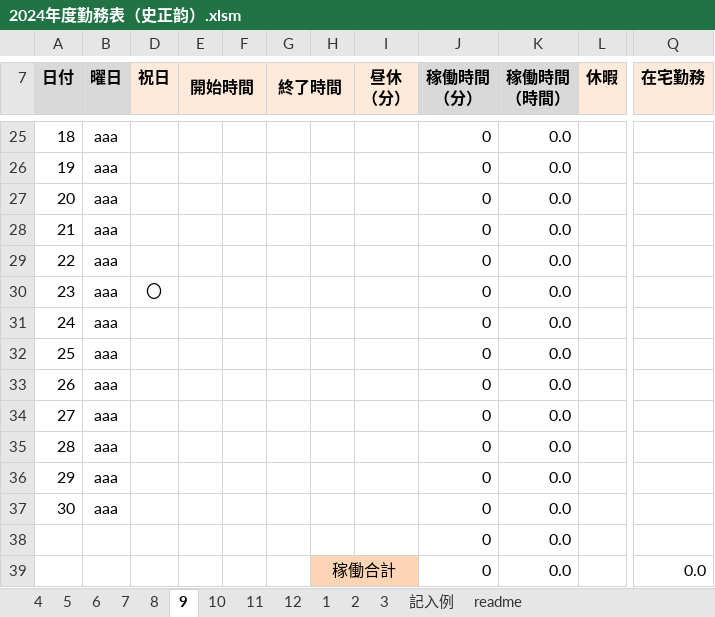
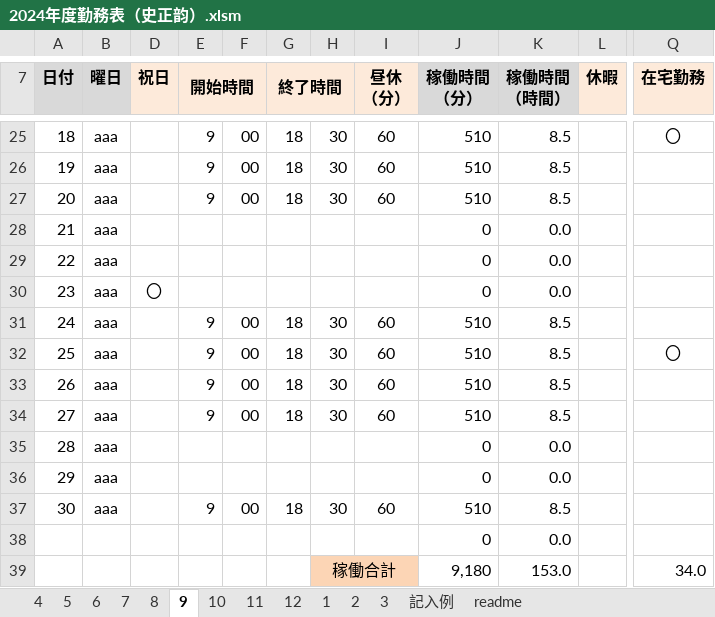
Before and after one commit to shizhengyun/test, an Excel workbook: 2024年度勤務表（史正韵）.xlsm, sheet 9, drawn as a sheet; only a part is shown, gaps mark what is left out; values as stored, in another font and other column widths than the file's, no borders; charts and pictures and conditional formats not drawn; removed rows and columns are numbered as before the commit, all else as after; rows hold the shown columns only; the diff covers the shown part only; the diff names each change by its address in the sheet, - before the commit and + after, or states it on an @@ line.

```diff
--- a/2024年度勤務表（史正韵）.xlsm (sheet 9)
+++ b/2024年度勤務表（史正韵）.xlsm (sheet 9)
-E25:E27 (開始時間): (empty)
+E25:E27 (開始時間): 9
-F25:F27: (empty)
+F25:F27: 00
-G25:G27 (終了時間): (empty)
+G25:G27 (終了時間): 18
-H25:H27: (empty)
+H25:H27: 30
-I25:I27 (昼休 （分）): (empty)
+I25:I27 (昼休 （分）): 60
-J25:J27 (稼働時間 （分）): 0
+J25:J27 (稼働時間 （分）): 510
-K25:K27 (稼働時間 （時間）): 0.0
+K25:K27 (稼働時間 （時間）): 8.5
-Q25 (在宅勤務): (empty)
+Q25 (在宅勤務): 〇
-E31:E34 (開始時間): (empty)
+E31:E34 (開始時間): 9
-F31:F34: (empty)
+F31:F34: 00
-G31:G34 (終了時間): (empty)
+G31:G34 (終了時間): 18
-H31:H34: (empty)
+H31:H34: 30
-I31:I34 (昼休 （分）): (empty)
+I31:I34 (昼休 （分）): 60
-J31:J34 (稼働時間 （分）): 0
+J31:J34 (稼働時間 （分）): 510
-K31:K34 (稼働時間 （時間）): 0.0
+K31:K34 (稼働時間 （時間）): 8.5
-Q32 (在宅勤務): (empty)
+Q32 (在宅勤務): 〇
-E37 (開始時間): (empty)
+E37 (開始時間): 9
-F37: (empty)
+F37: 00
-G37 (終了時間): (empty)
+G37 (終了時間): 18
-H37: (empty)
+H37: 30
-I37 (昼休 （分）): (empty)
+I37 (昼休 （分）): 60
-J37 (稼働時間 （分）): 0
+J37 (稼働時間 （分）): 510
-K37 (稼働時間 （時間）): 0.0
+K37 (稼働時間 （時間）): 8.5
-row 39:  |  |  |  |  |  | 稼働合計 |  | 0 | 0.0 |  | 0.0
+row 39:  |  |  |  |  |  | 稼働合計 |  | 9,180 | 153.0 |  | 34.0
```
Also changed, not shown: 74 edited cells elsewhere in this sheet, 1 other file.
